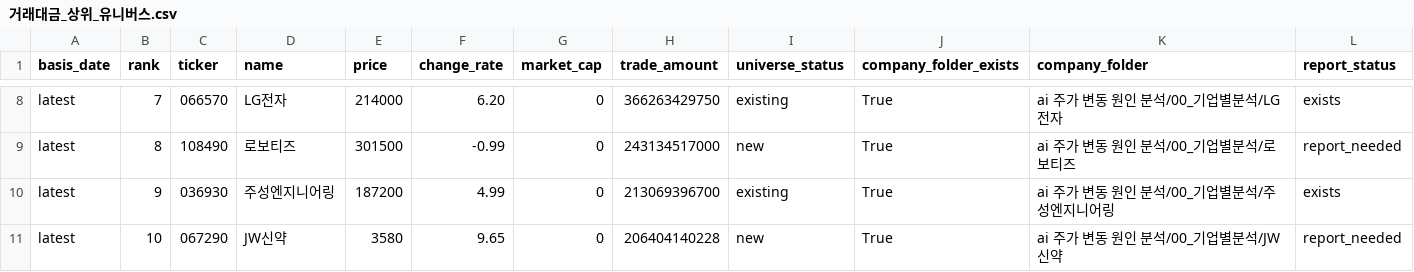
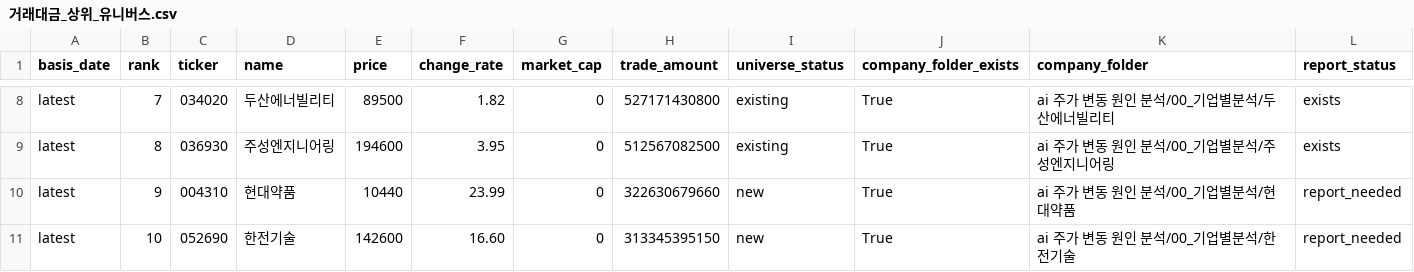
Before and after one commit to Lee-D-S/stock-signal-lab, a CSV file: ai 주가 변동 원인 분석/07_전략신호/00_유니버스/거래대금_상위_유니버스.csv, drawn as a sheet; only a part is shown, gaps mark what is left out; the diff covers the shown part only; the diff names each change by its address in the sheet, - before the commit and + after, or states it on an @@ line.

```diff
--- a/ai 주가 변동 원인 분석/07_전략신호/00_유니버스/거래대금_상위_유니버스.csv
+++ b/ai 주가 변동 원인 분석/07_전략신호/00_유니버스/거래대금_상위_유니버스.csv
-C8 (ticker): 066570
+C8 (ticker): 034020
-D8 (name): LG전자
+D8 (name): 두산에너빌리티
-E8 (price): 214000
+E8 (price): 89500
-F8 (change_rate): 6.20
+F8 (change_rate): 1.82
-H8 (trade_amount): 366263429750
+H8 (trade_amount): 527171430800
-K8 (company_folder): ai 주가 변동 원인 분석/00_기업별분석/LG전자
+K8 (company_folder): ai 주가 변동 원인 분석/00_기업별분석/두산에너빌리티
-C9 (ticker): 108490
+C9 (ticker): 036930
-D9 (name): 로보티즈
+D9 (name): 주성엔지니어링
-E9 (price): 301500
+E9 (price): 194600
-F9 (change_rate): -0.99
+F9 (change_rate): 3.95
-H9 (trade_amount): 243134517000
+H9 (trade_amount): 512567082500
-I9 (universe_status): new
+I9 (universe_status): existing
-K9 (company_folder): ai 주가 변동 원인 분석/00_기업별분석/로보티즈
+K9 (company_folder): ai 주가 변동 원인 분석/00_기업별분석/주성엔지니어링
-L9 (report_status): report_needed
+L9 (report_status): exists
-C10 (ticker): 036930
+C10 (ticker): 004310
-D10 (name): 주성엔지니어링
+D10 (name): 현대약품
-E10 (price): 187200
+E10 (price): 10440
-F10 (change_rate): 4.99
+F10 (change_rate): 23.99
-H10 (trade_amount): 213069396700
+H10 (trade_amount): 322630679660
-I10 (universe_status): existing
+I10 (universe_status): new
-K10 (company_folder): ai 주가 변동 원인 분석/00_기업별분석/주성엔지니어링
+K10 (company_folder): ai 주가 변동 원인 분석/00_기업별분석/현대약품
-L10 (report_status): exists
+L10 (report_status): report_needed
-C11 (ticker): 067290
+C11 (ticker): 052690
-D11 (name): JW신약
+D11 (name): 한전기술
-E11 (price): 3580
+E11 (price): 142600
-F11 (change_rate): 9.65
+F11 (change_rate): 16.60
-H11 (trade_amount): 206404140228
+H11 (trade_amount): 313345395150
-K11 (company_folder): ai 주가 변동 원인 분석/00_기업별분석/JW신약
+K11 (company_folder): ai 주가 변동 원인 분석/00_기업별분석/한전기술
```
Also changed, not shown: 167 edited cells elsewhere in this file, ai 주가 변동 원인 분석/07_전략신호/00_유니버스/거래대금_상위_누적_유니버스.csv, ai 주가 변동 원인 분석/08_관찰기록/01_외국인수급/외국인순매도_관찰_로그(이상).csv, 15 other files.
